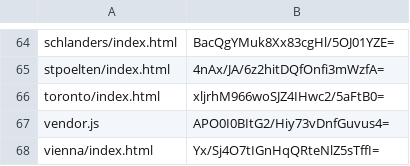
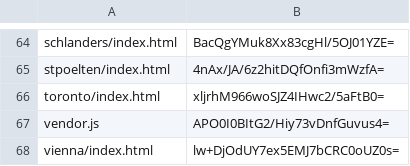
Before and after one commit to artificialmuseum/staging, a CSV file: docs/etags.csv, drawn as a sheet; only a part is shown, gaps mark what is left out.

```diff
--- a/docs/etags.csv
+++ b/docs/etags.csv
@@ -67,2 +67,2 @@ toronto/index.html,xljrhM966woSJZ4IHwc2/5aFtB0=
 vendor.js,APO0I0BItG2/Hiy73vDnfGuvus4=
-vienna/index.html,Yx/Sj4O7tIGnHqQRteNlZ5sTffI=
+vienna/index.html,lw+DjOdUY7ex5EMJ7bCRC0oUZ0s=
```
Also changed, not shown: 2 other files.
